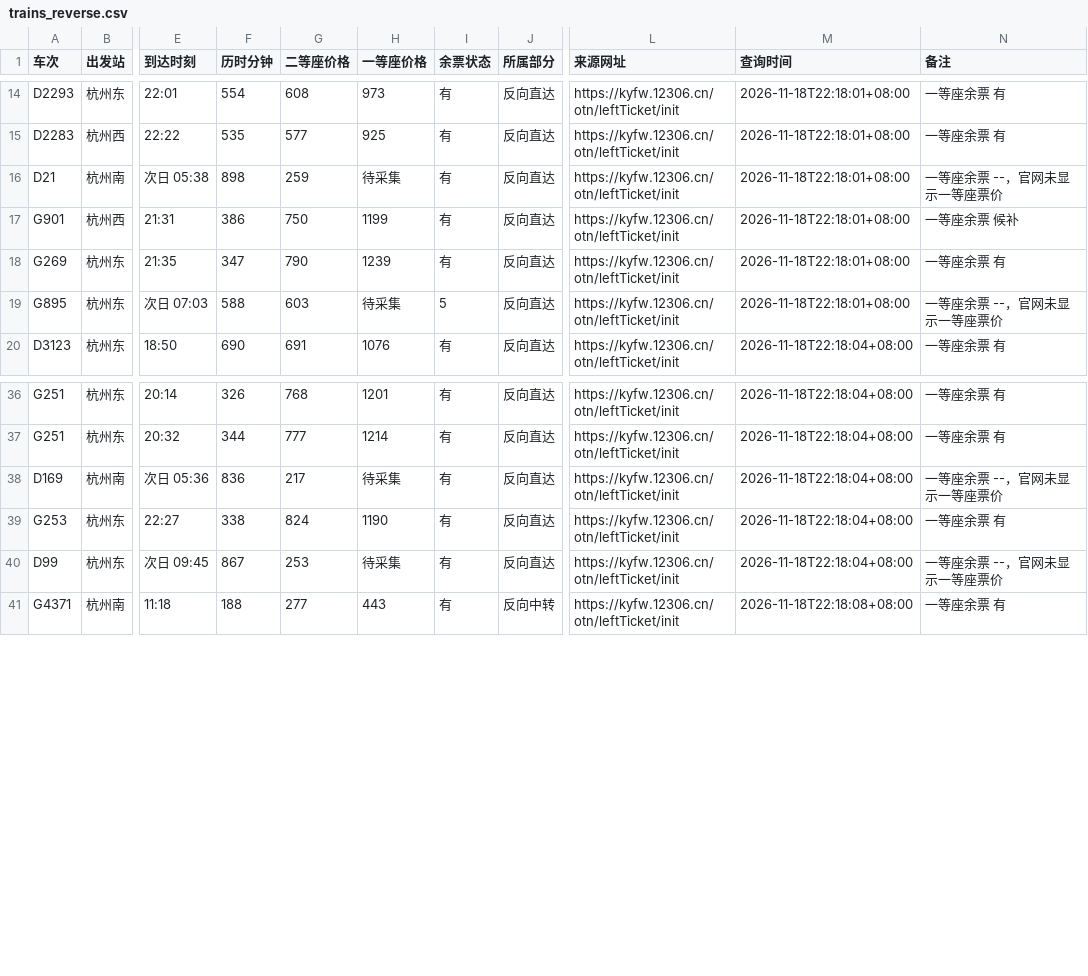
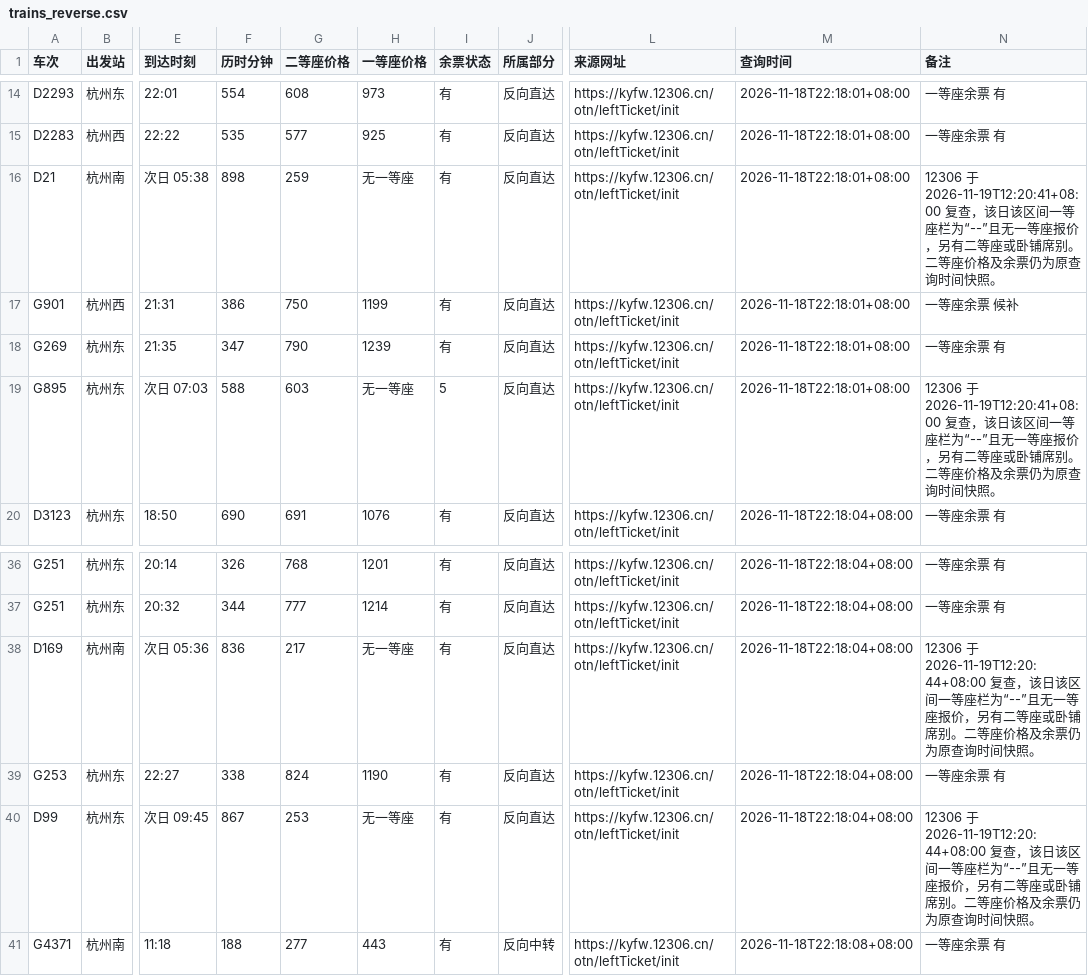
Before and after one commit to A1motoro/qoderplandata, a CSV file: gpt/trains_reverse.csv, drawn as a sheet; only a part is shown, gaps mark what is left out; the diff names each change by its address in the sheet, - before the commit and + after, or states it on an @@ line.

```diff
--- a/gpt/trains_reverse.csv
+++ b/gpt/trains_reverse.csv
-H16 (一等座价格): 待采集
+H16 (一等座价格): 无一等座
-N16 (备注): 一等座余票 --，官网未显示一等座票价
+N16 (备注): 12306 于 2026-11-19T12:20:41+08:00 复查，该日该区间一等座栏为“--”且无一等座报价，另有二等座或卧铺席别。二等座价格及余票仍为原查询时间快照。
-H19 (一等座价格): 待采集
+H19 (一等座价格): 无一等座
-N19 (备注): 一等座余票 --，官网未显示一等座票价
+N19 (备注): 12306 于 2026-11-19T12:20:41+08:00 复查，该日该区间一等座栏为“--”且无一等座报价，另有二等座或卧铺席别。二等座价格及余票仍为原查询时间快照。
-H38 (一等座价格): 待采集
+H38 (一等座价格): 无一等座
-N38 (备注): 一等座余票 --，官网未显示一等座票价
+N38 (备注): 12306 于 2026-11-19T12:20:44+08:00 复查，该日该区间一等座栏为“--”且无一等座报价，另有二等座或卧铺席别。二等座价格及余票仍为原查询时间快照。
-H40 (一等座价格): 待采集
+H40 (一等座价格): 无一等座
-N40 (备注): 一等座余票 --，官网未显示一等座票价
+N40 (备注): 12306 于 2026-11-19T12:20:44+08:00 复查，该日该区间一等座栏为“--”且无一等座报价，另有二等座或卧铺席别。二等座价格及余票仍为原查询时间快照。
```
Also changed, not shown: gpt/trains_direct_forward.csv, 2 other files.
